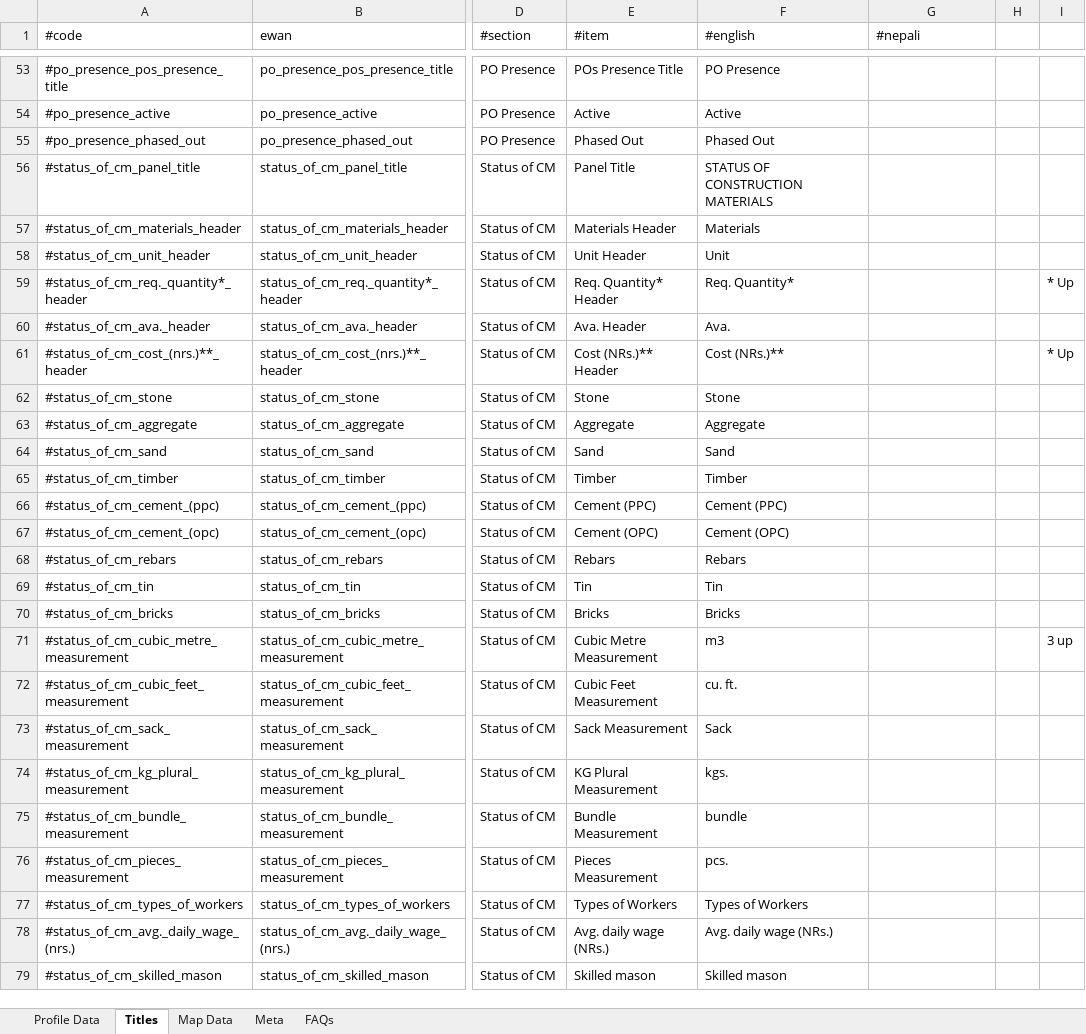
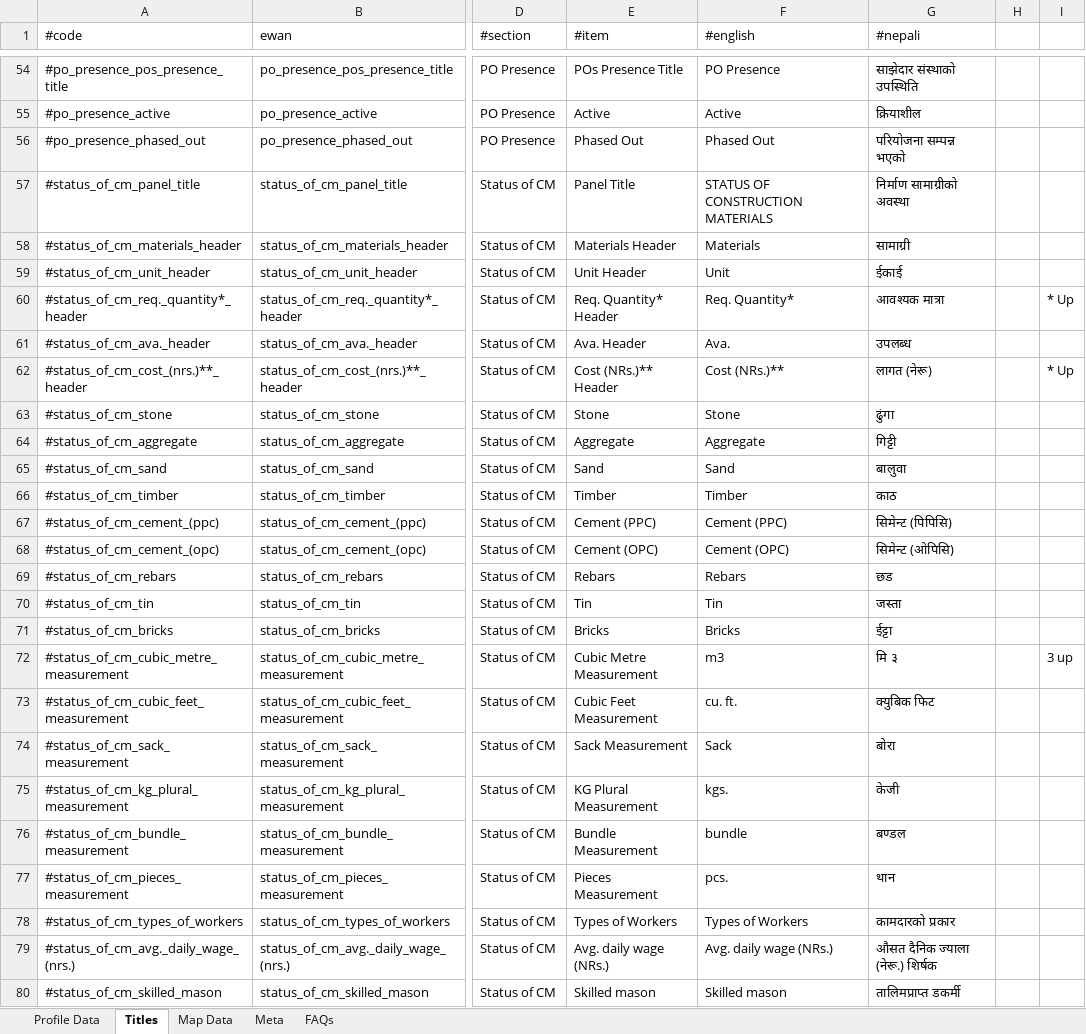
Before and after one commit to toggle-corp/palika-profile, an Excel workbook: resources/data/profile_data_structure_template.xlsx, sheet Titles, drawn as a sheet; only a part is shown, gaps mark what is left out; values as stored, in another font and other column widths than the file's, no borders; addresses are those after the commit; the diff covers the shown part only; the diff names each change by its address in the sheet, - before the commit and + after, or states it on an @@ line.

```diff
--- a/resources/data/profile_data_structure_template.xlsx (sheet Titles)
+++ b/resources/data/profile_data_structure_template.xlsx (sheet Titles)
-G54 (#nepali): (empty)
+G54 (#nepali): साझेदार संस्थाको उपस्थिति
-G55 (#nepali): (empty)
+G55 (#nepali): क्रियाशील
-G56 (#nepali): (empty)
+G56 (#nepali): परियोजना सम्पन्न भएको
-G57 (#nepali): (empty)
+G57 (#nepali): निर्माण सामाग्रीको अवस्था
-G58 (#nepali): (empty)
+G58 (#nepali): सामाग्री
-G59 (#nepali): (empty)
+G59 (#nepali): ईकाई
-G60 (#nepali): (empty)
+G60 (#nepali): आवश्यक मात्रा
-G61 (#nepali): (empty)
+G61 (#nepali): उपलब्ध
-G62 (#nepali): (empty)
+G62 (#nepali): लागत (नेरू)
-G63 (#nepali): (empty)
+G63 (#nepali): ढुंगा
-G64 (#nepali): (empty)
+G64 (#nepali): गिट्टी
-G65 (#nepali): (empty)
+G65 (#nepali): बालुवा
-G66 (#nepali): (empty)
+G66 (#nepali): काठ
-G67 (#nepali): (empty)
+G67 (#nepali): सिमेन्ट (पिपिसि)
-G68 (#nepali): (empty)
+G68 (#nepali): सिमेन्ट (ओपिसि)
-G69 (#nepali): (empty)
+G69 (#nepali): छड
-G70 (#nepali): (empty)
+G70 (#nepali): जस्ता
-G71 (#nepali): (empty)
+G71 (#nepali): ईट्टा
-G72 (#nepali): (empty)
+G72 (#nepali): मि ३
-G73 (#nepali): (empty)
+G73 (#nepali): क्युबिक फिट
-G74 (#nepali): (empty)
+G74 (#nepali): बोरा
-G75 (#nepali): (empty)
+G75 (#nepali): केजी
-G76 (#nepali): (empty)
+G76 (#nepali): बण्डल
-G77 (#nepali): (empty)
+G77 (#nepali): थान
-G78 (#nepali): (empty)
+G78 (#nepali): कामदारको प्रकार
-G79 (#nepali): (empty)
+G79 (#nepali): औसत दैनिक ज्याला (नेरू.) शिर्षक
-G80 (#nepali): (empty)
+G80 (#nepali): तालिमप्राप्त डकर्मी
```
Also changed, not shown: 1 added row and 106 edited cells elsewhere in this sheet, sheet Meta, formulas that keep their value, 22 other files.
